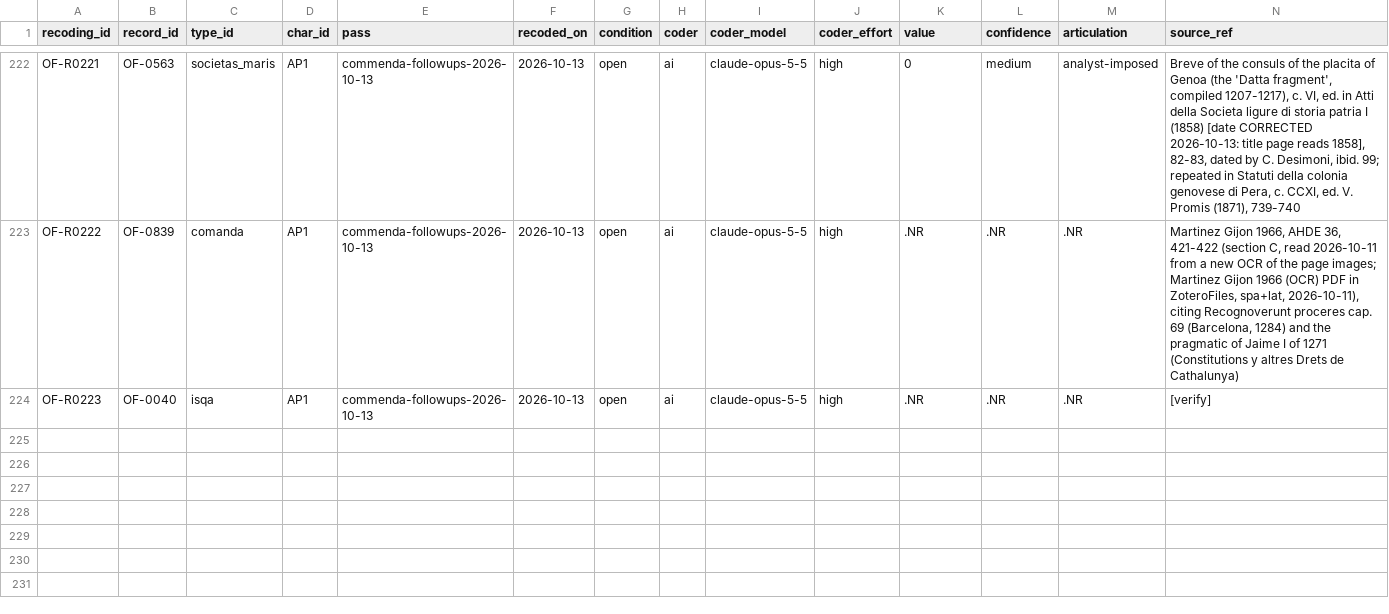
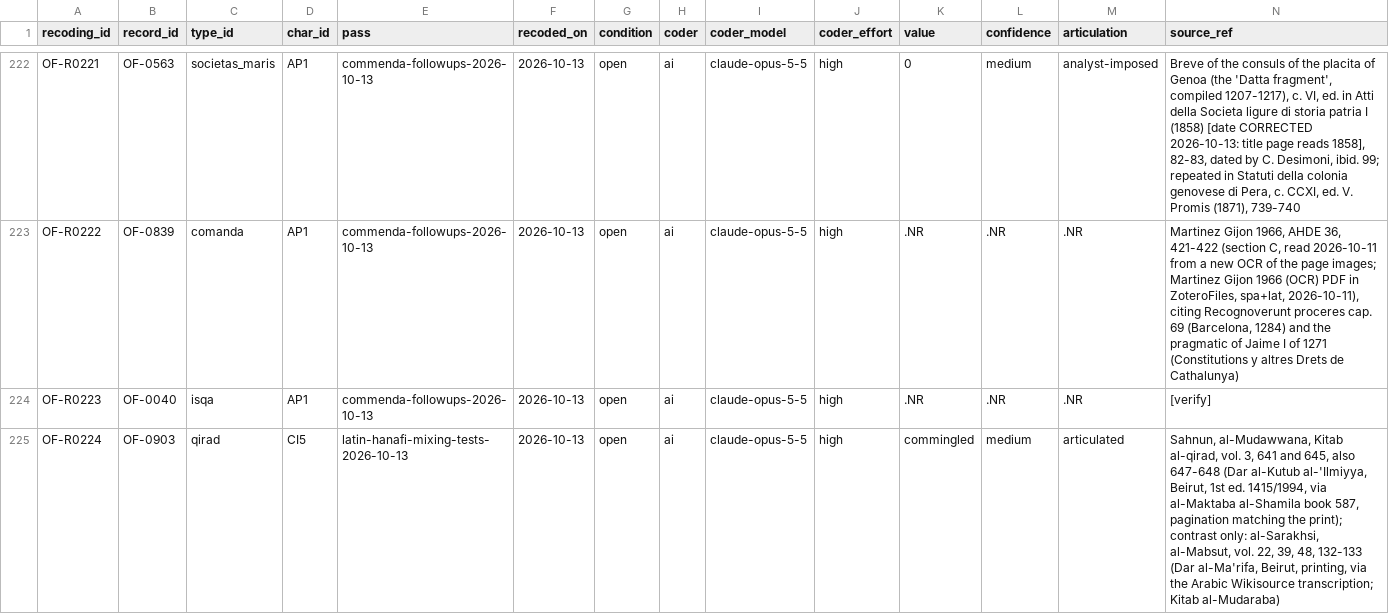
Before and after one commit to michaelschiltz/HistorEE_codebooks, a CSV file: datasets/organizational_forms/recodings.csv, drawn as a sheet; only a part is shown, gaps mark what is left out; rows hold the shown columns only; the diff names each change by its address in the sheet, - before the commit and + after, or states it on an @@ line.

```diff
--- a/datasets/organizational_forms/recodings.csv
+++ b/datasets/organizational_forms/recodings.csv
+row 225: OF-R0224 | OF-0903 | qirad | CI5 | latin-hanafi-mixing-tests-2026-10-13 | 2026-10-13 | open | ai | claude-opus-5-5 | high | commingled | medium | articulated | Sahnun, al-Mudawwana, Kitab al-qirad, vol. 3, 641 and 645, also 647-648 (Dar al-Kutub al-'Ilmiyya, Beirut, 1st ed. 1415/1994, via al-Maktaba al-Shamila book 587, pagination matching the print); contrast only: al-Sarakhsi, al-Mabsut, vol. 22, 39, 48, 132-133 (Dar al-Ma'rifa, Beirut, printing, via the Arabic Wikisource transcription; Kitab al-Mudaraba)
```
Also changed, not shown: datasets/organizational_forms/data.csv, vocabularies/organizational_form_type.csv, 4 other files.
